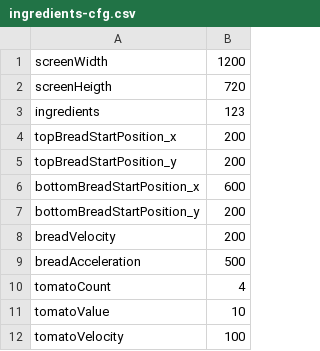
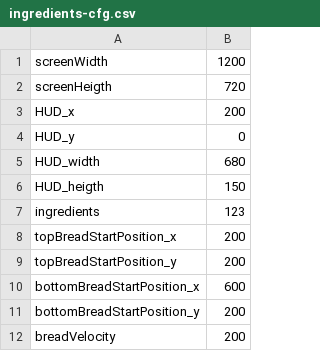
Before and after one commit to parreche/hamburger, a CSV file: Hamburger/ingredients-cfg.csv, drawn as a sheet; only a part is shown; the shorter side is filled out with more unchanged rows.

```diff
--- a/Hamburger/ingredients-cfg.csv
+++ b/Hamburger/ingredients-cfg.csv
@@ -2,2 +2,6 @@ screenWidth,1200
 screenHeigth,720
+HUD_x,200
+HUD_y,0
+HUD_width,680
+HUD_heigth,150
 ingredients,123
```
Also changed, not shown: 20 other files.
